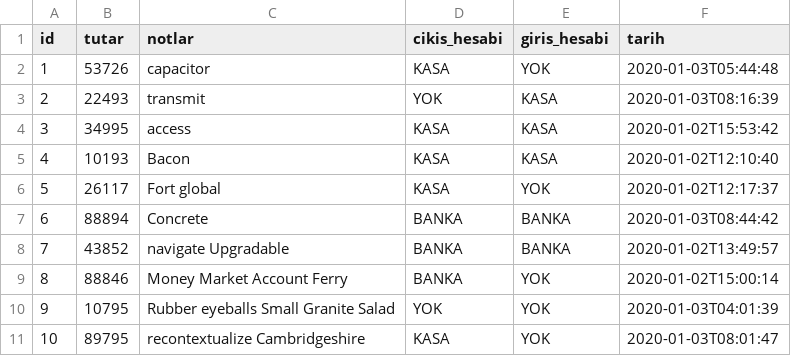
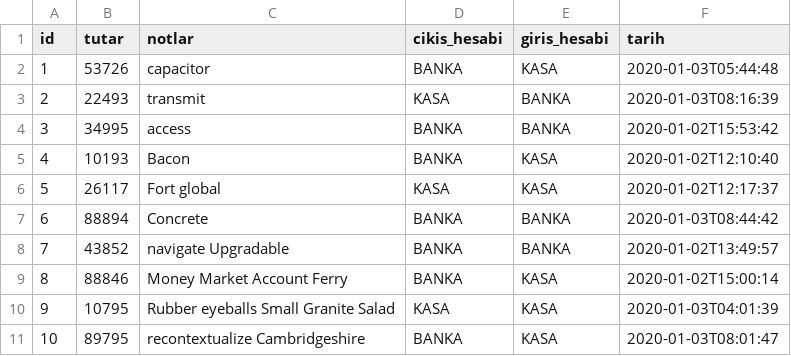
Before and after one commit to mertmr/pirot, a CSV file: src/main/resources/config/liquibase/fake-data/virman.csv, drawn as a sheet.

```diff
--- a/src/main/resources/config/liquibase/fake-data/virman.csv
+++ b/src/main/resources/config/liquibase/fake-data/virman.csv
@@ -1,11 +1,11 @@
 id;tutar;notlar;cikis_hesabi;giris_hesabi;tarih
-1;53726;capacitor;KASA;YOK;2020-01-03T05:44:48
-2;22493;transmit;YOK;KASA;2020-01-03T08:16:39
-3;34995;access;KASA;KASA;2020-01-02T15:53:42
-4;10193;Bacon;KASA;KASA;2020-01-02T12:10:40
-5;26117;Fort global;KASA;YOK;2020-01-02T12:17:37
+1;53726;capacitor;BANKA;KASA;2020-01-03T05:44:48
+2;22493;transmit;KASA;BANKA;2020-01-03T08:16:39
+3;34995;access;BANKA;BANKA;2020-01-02T15:53:42
+4;10193;Bacon;BANKA;KASA;2020-01-02T12:10:40
+5;26117;Fort global;KASA;KASA;2020-01-02T12:17:37
 6;88894;Concrete;BANKA;BANKA;2020-01-03T08:44:42
 7;43852;navigate Upgradable;BANKA;BANKA;2020-01-02T13:49:57
-8;88846;Money Market Account Ferry;BANKA;YOK;2020-01-02T15:00:14
-9;10795;Rubber eyeballs Small Granite Salad;YOK;YOK;2020-01-03T04:01:39
-10;89795;recontextualize Cambridgeshire;KASA;YOK;2020-01-03T08:01:47
+8;88846;Money Market Account Ferry;BANKA;KASA;2020-01-02T15:00:14
+9;10795;Rubber eyeballs Small Granite Salad;KASA;KASA;2020-01-03T04:01:39
+10;89795;recontextualize Cambridgeshire;BANKA;KASA;2020-01-03T08:01:47
```
Also changed, not shown: src/main/resources/config/liquibase/fake-data/borc_alacak.csv, src/main/resources/config/liquibase/fake-data/gider.csv, 45 other files.
